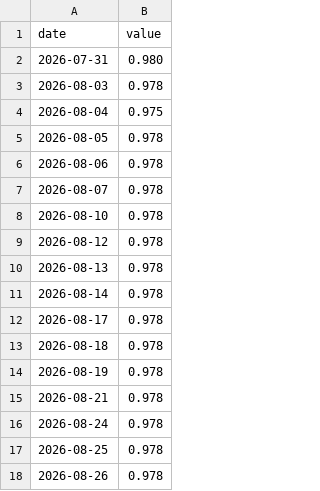
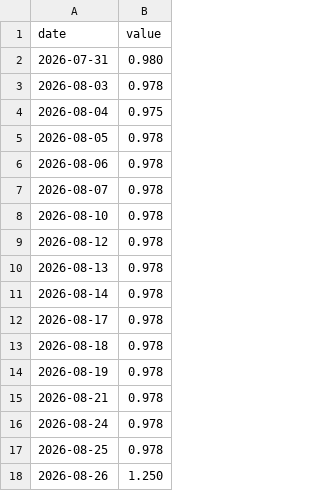
Before and after one commit to raylia529/market-indicators-dashboard, a CSV file: data/boj-implied-rate.csv, drawn as a sheet.

Commit message:
Calculate BOJ next-meeting implied rate

```diff
--- a/data/boj-implied-rate.csv
+++ b/data/boj-implied-rate.csv
@@ -17,2 +17,2 @@ date,value
 2026-08-25,0.978
-2026-08-26,0.978
+2026-08-26,1.250
```
Also changed, not shown: 6 other files.
